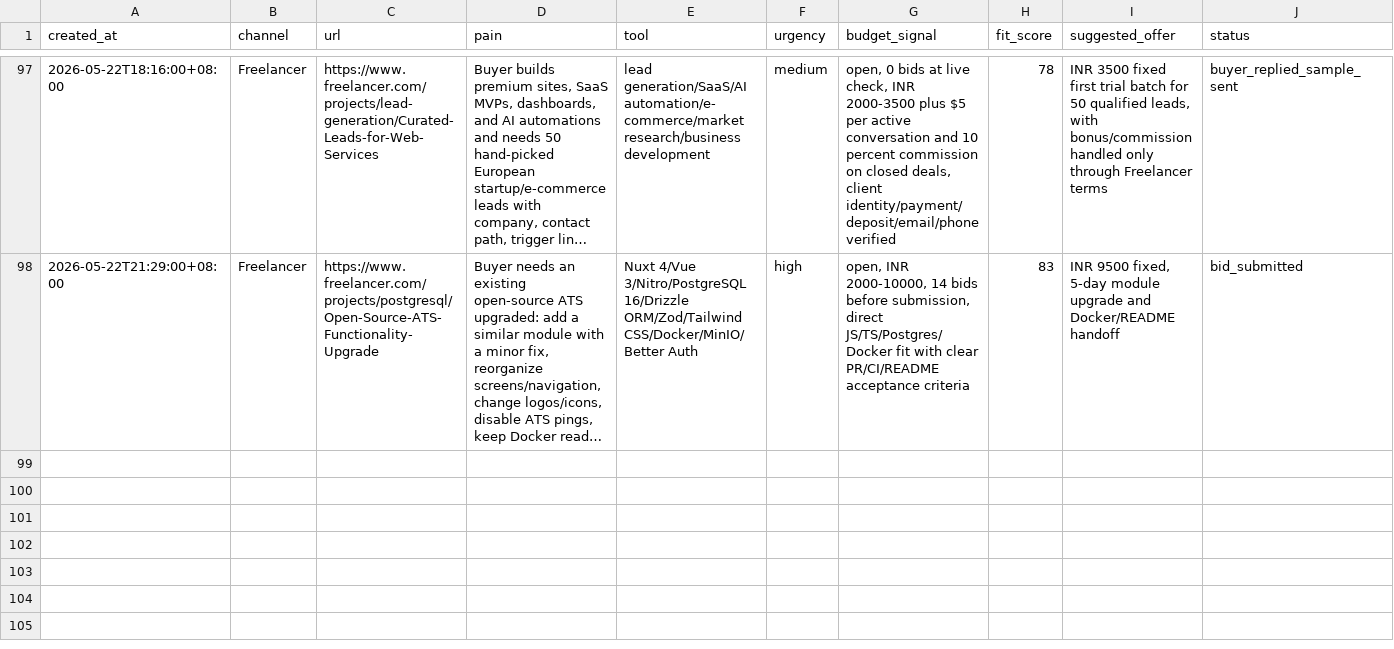
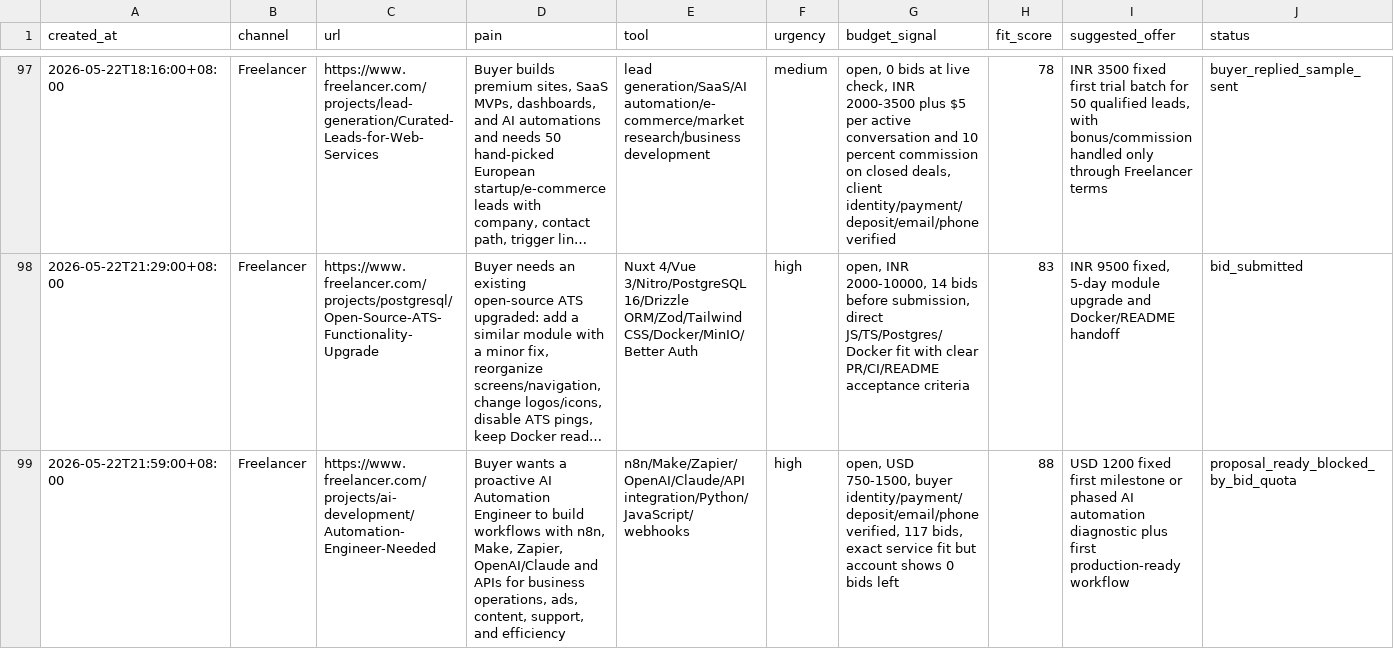
Before and after one commit to butianhua4/ai-agent-debug-kit, a CSV file: ops/48h/LEAD_CANDIDATES.csv, drawn as a sheet; only a part is shown, gaps mark what is left out; long unchanged cells end in …; rows hold the shown columns only; the diff names each change by its address in the sheet, - before the commit and + after, or states it on an @@ line.

Commit message:
Prepare AI automation engineer bid pack

```diff
--- a/ops/48h/LEAD_CANDIDATES.csv
+++ b/ops/48h/LEAD_CANDIDATES.csv
+row 99: 2026-05-22T21:59:00+08:00 | Freelancer | https://www.freelancer.com/projects/ai-development/Automation-Engineer-Needed | Buyer wants a proactive AI Automation Engineer to build workflows with n8n, Make, Zapier, OpenAI/Claude and APIs for business operations, ads, content, support, and efficiency | n8n/Make/Zapier/OpenAI/Claude/API integration/Python/JavaScript/webhooks | high | open, USD 750-1500, buyer identity/payment/deposit/email/phone verified, 117 bids, exact service fit but account shows 0 bids left | 88 | USD 1200 fixed first milestone or phased AI automation diagnostic plus first production-ready workflow | proposal_ready_blocked_by_bid_quota
```
Also changed, not shown: 3 other files.
